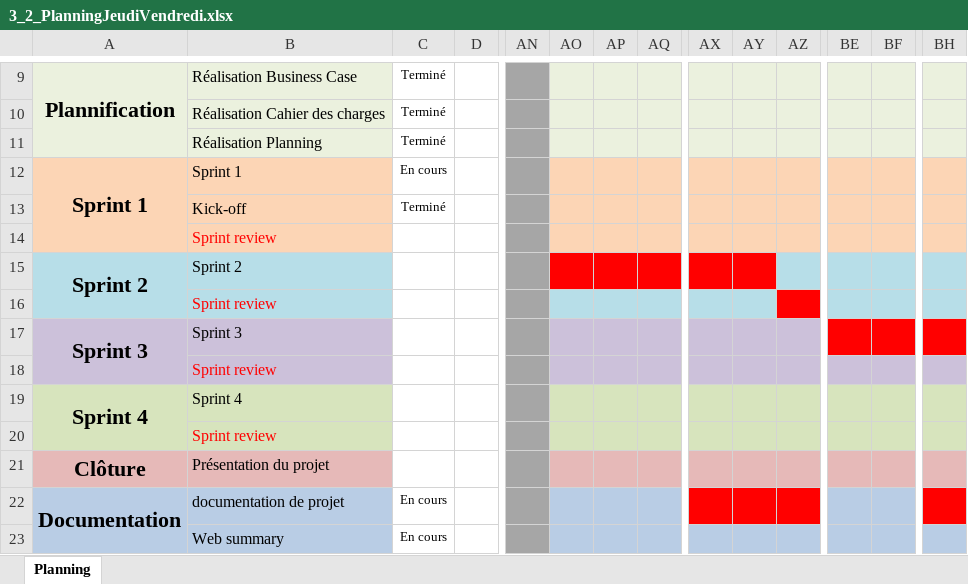
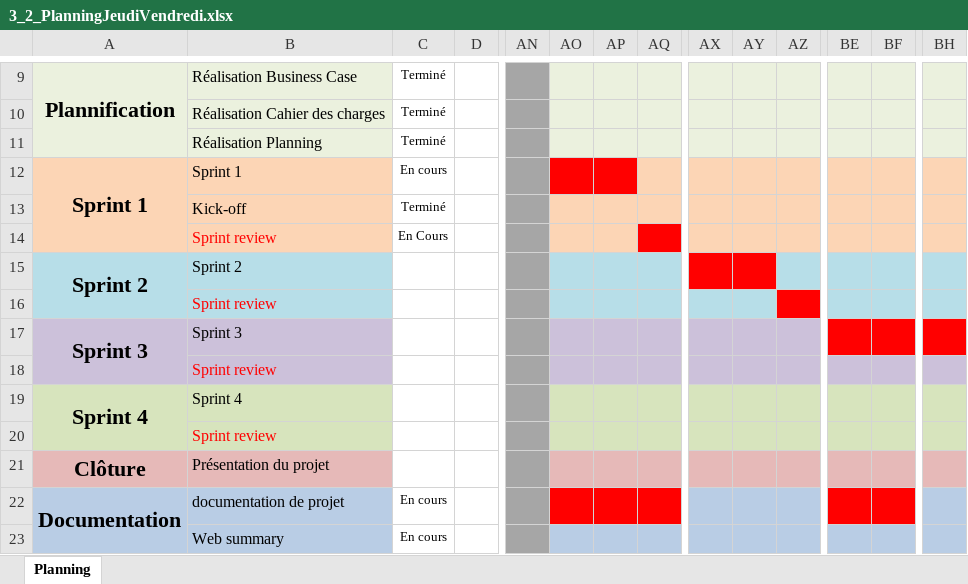
Before and after one commit to LuukMul08/306-G1-Piloter_un_robot_phidget_a_distance, an Excel workbook: documentation/3_2_PlanningJeudiVendredi.xlsx, sheet Planning, drawn as a sheet; only a part is shown, gaps mark what is left out; values as stored, in another font and other column widths than the file's, no borders; charts and pictures and conditional formats not drawn; the diff names each change by its address in the sheet, - before the commit and + after, or states it on an @@ line.

Commit message:
planning + debut doc tâche

```diff
--- a/documentation/3_2_PlanningJeudiVendredi.xlsx (sheet Planning)
+++ b/documentation/3_2_PlanningJeudiVendredi.xlsx (sheet Planning)
-AO12:AP12 fill: #FCD5B5
+AO12:AP12 fill: #FF0000
-C14: (empty)
+C14: En Cours
-AQ14 fill: #FCD5B5
+AQ14 fill: #FF0000
-AO15:AQ15 fill: #FF0000
+AO15:AQ15 fill: #B7DEE8
-AO22:AQ22 fill: #B9CDE5
+AO22:AQ22 fill: #FF0000
-AX22:AZ22 fill: #FF0000
+AX22:AZ22 fill: #B9CDE5
-BE22:BF22 fill: #B9CDE5
+BE22:BF22 fill: #FF0000
-BH22 fill: #FF0000
+BH22 fill: #B9CDE5
```
Also changed, not shown: charts or pictures, 1 other file.
